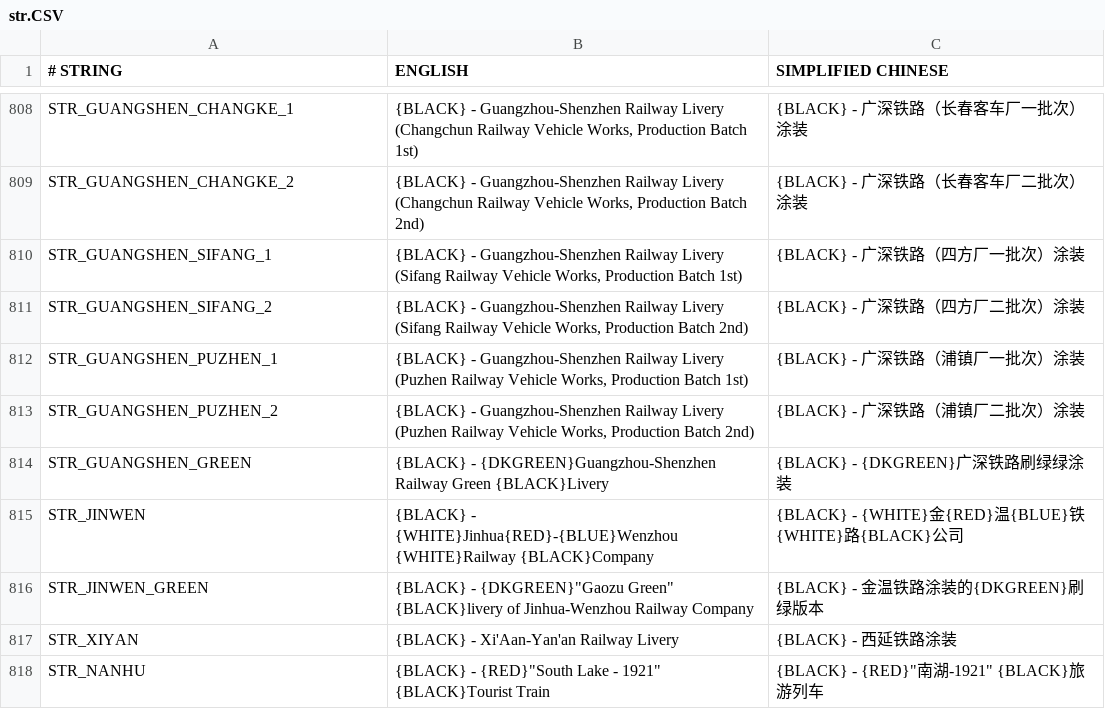
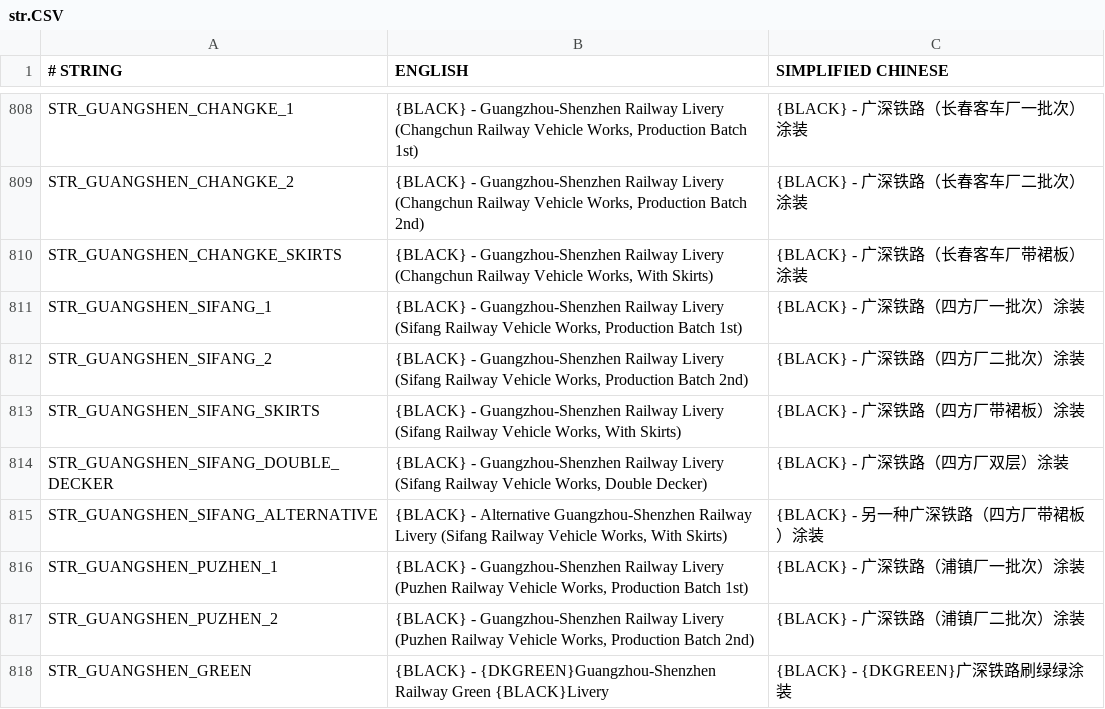
Before and after one commit to OpenTTD-China-Set/China-Set-Trains, a CSV file: docs/str.CSV, drawn as a sheet; only a part is shown, gaps mark what is left out; the shorter side is filled out with more unchanged rows; the diff names each change by its address in the sheet, - before the commit and + after, or states it on an @@ line.

```diff
--- a/docs/str.CSV
+++ b/docs/str.CSV
+row 810: STR_GUANGSHEN_CHANGKE_SKIRTS | {BLACK} - Guangzhou-Shenzhen Railway Livery (Changchun Railway Vehicle Works, With Skirts) | {BLACK} - 广深铁路（长春客车厂带裙板）涂装
+row 813: STR_GUANGSHEN_SIFANG_SKIRTS | {BLACK} - Guangzhou-Shenzhen Railway Livery (Sifang Railway Vehicle Works, With Skirts) | {BLACK} - 广深铁路（四方厂带裙板）涂装
+row 814: STR_GUANGSHEN_SIFANG_DOUBLE_DECKER | {BLACK} - Guangzhou-Shenzhen Railway Livery (Sifang Railway Vehicle Works, Double Decker) | {BLACK} - 广深铁路（四方厂双层）涂装
+row 815: STR_GUANGSHEN_SIFANG_ALTERNATIVE | {BLACK} - Alternative Guangzhou-Shenzhen Railway Livery (Sifang Railway Vehicle Works, With Skirts) | {BLACK} - 另一种广深铁路（四方厂带裙板）涂装
```
Also changed, not shown: 7 other files.
